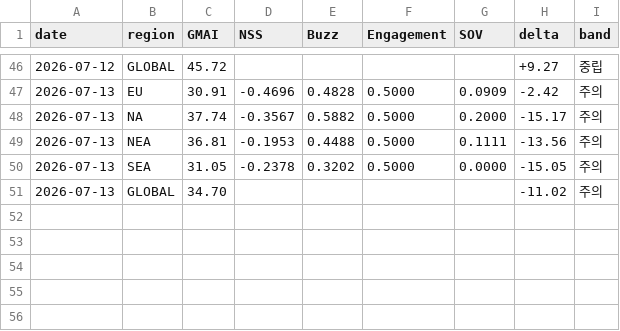
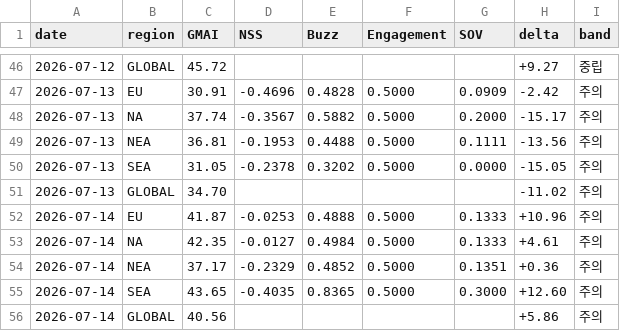
Before and after one commit to anduli0/gucci-intel-engine, a CSV file: data/index/gmai_timeseries.csv, drawn as a sheet; only a part is shown, gaps mark what is left out.

Commit message:
data: 2026-07-14 06:43 daily cycle

```diff
--- a/data/index/gmai_timeseries.csv
+++ b/data/index/gmai_timeseries.csv
@@ -51 +51,6 @@ date,region,GMAI,NSS,Buzz,Engagement,SOV,delta,band
 2026-07-13,GLOBAL,34.70,,,,,-11.02,주의
+2026-07-14,EU,41.87,-0.0253,0.4888,0.5000,0.1333,+10.96,주의
+2026-07-14,NA,42.35,-0.0127,0.4984,0.5000,0.1333,+4.61,주의
+2026-07-14,NEA,37.17,-0.2329,0.4852,0.5000,0.1351,+0.36,주의
+2026-07-14,SEA,43.65,-0.4035,0.8365,0.5000,0.3000,+12.60,주의
+2026-07-14,GLOBAL,40.56,,,,,+5.86,주의
```
Also changed, not shown: 28 other files.
